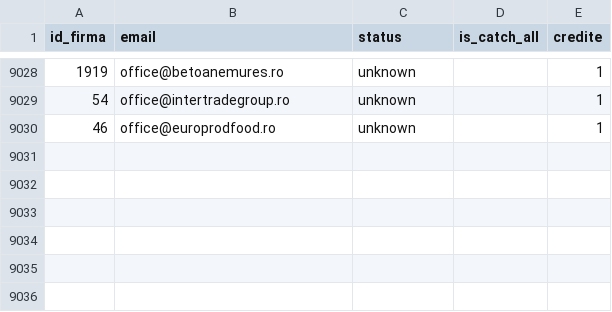
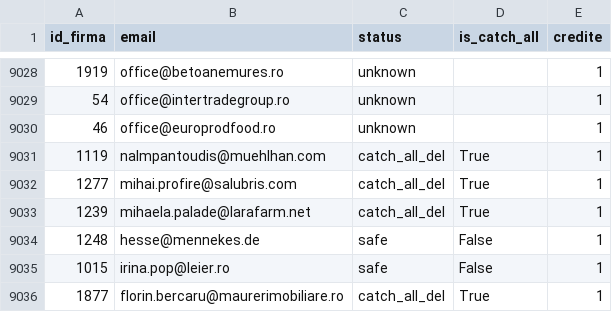
Before and after one commit to Robert-Deaconescu/data-enrichment-, a CSV file: work/06_verificari.csv, drawn as a sheet; only a part is shown, gaps mark what is left out.

```diff
--- a/work/06_verificari.csv
+++ b/work/06_verificari.csv
@@ -9030 +9030,7 @@ id_firma,email,status,is_catch_all,credite
 46,office@europrodfood.ro,unknown,,1
+1119,nalmpantoudis@muehlhan.com,catch_all_del,True,1
+1277,mihai.profire@salubris.com,catch_all_del,True,1
+1239,mihaela.palade@larafarm.net,catch_all_del,True,1
+1248,hesse@mennekes.de,safe,False,1
+1015,irina.pop@leier.ro,safe,False,1
+1877,florin.bercaru@maurerimobiliare.ro,catch_all_del,True,1
```
Also changed, not shown: work/20_finders_rezultate.csv, 1 other file.
